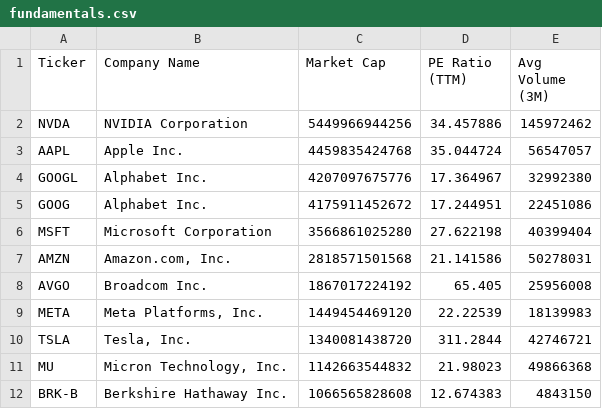
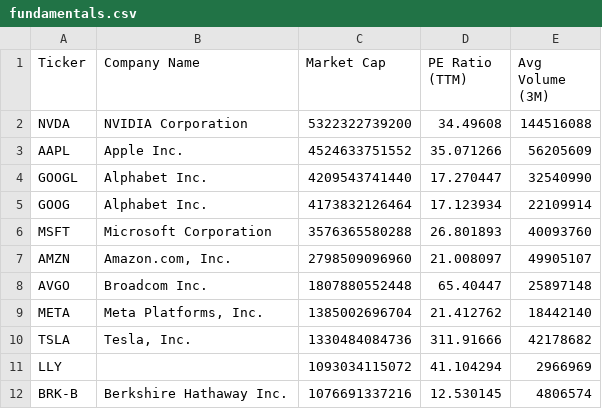
Before and after one commit to NK-Mikey/Stock-Market-Dashboard, a CSV file: data/fundamentals.csv, drawn as a sheet; only a part is shown; the diff covers the shown part only.

```diff
--- a/data/fundamentals.csv
+++ b/data/fundamentals.csv
@@ -1,12 +1,12 @@
 Ticker,Company Name,Market Cap,PE Ratio (TTM),Avg Volume (3M)
-NVDA,NVIDIA Corporation,5449966944256,34.457886,145972462
-AAPL,Apple Inc.,4459835424768,35.044724,56547057
-GOOGL,Alphabet Inc.,4207097675776,17.364967,32992380
-GOOG,Alphabet Inc.,4175911452672,17.244951,22451086
-MSFT,Microsoft Corporation,3566861025280,27.622198,40399404
-AMZN,"Amazon.com, Inc.",2818571501568,21.141586,50278031
-AVGO,Broadcom Inc.,1867017224192,65.405,25956008
-META,"Meta Platforms, Inc.",1449454469120,22.22539,18139983
-TSLA,"Tesla, Inc.",1340081438720,311.2844,42746721
-MU,"Micron Technology, Inc.",1142663544832,21.98023,49866368
-BRK-B,Berkshire Hathaway Inc.,1066565828608,12.674383,4843150
+NVDA,NVIDIA Corporation,5322322739200,34.49608,144516088
+AAPL,Apple Inc.,4524633751552,35.071266,56205609
+GOOGL,Alphabet Inc.,4209543741440,17.270447,32540990
+GOOG,Alphabet Inc.,4173832126464,17.123934,22109914
+MSFT,Microsoft Corporation,3576365580288,26.801893,40093760
+AMZN,"Amazon.com, Inc.",2798509096960,21.008097,49905107
+AVGO,Broadcom Inc.,1807880552448,65.40447,25897148
+META,"Meta Platforms, Inc.",1385002696704,21.412762,18442140
+TSLA,"Tesla, Inc.",1330484084736,311.91666,42178682
+LLY,,1093034115072,41.104294,2966969
+BRK-B,Berkshire Hathaway Inc.,1076691337216,12.530145,4806574
```
Also changed, not shown: 5 added rows, 5 removed rows and 31 edited cells elsewhere in this file, data/dim_stock.csv, 1 other file.
